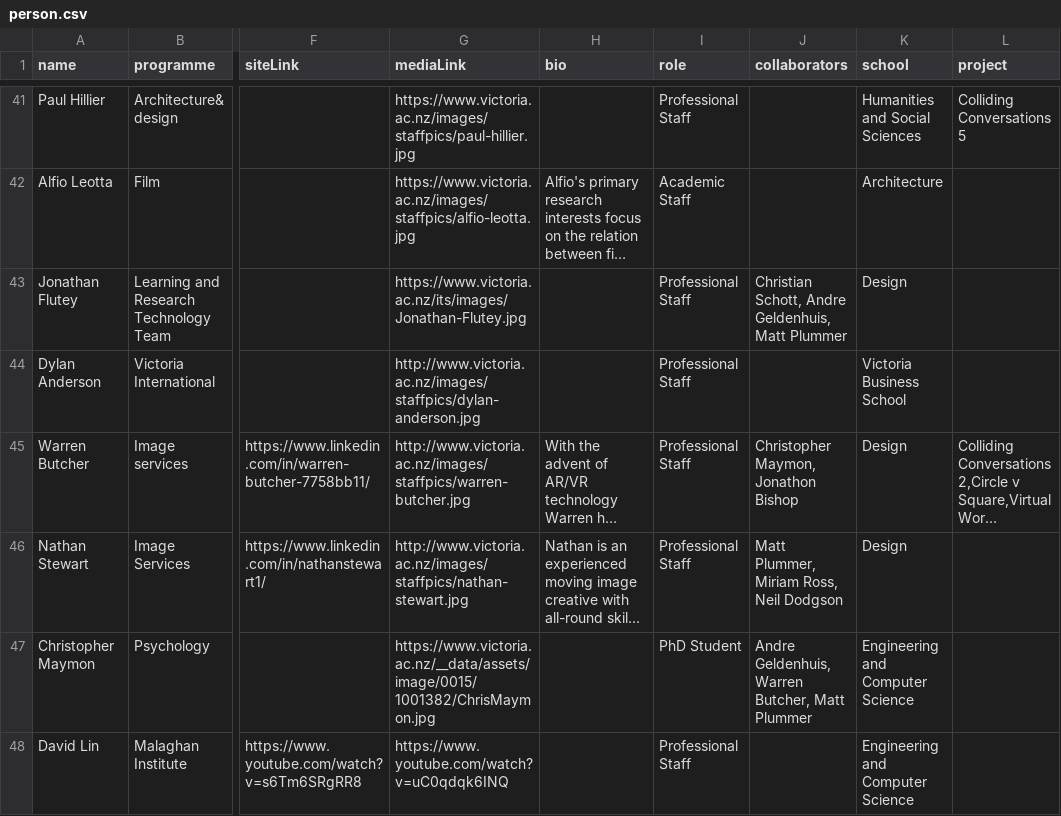
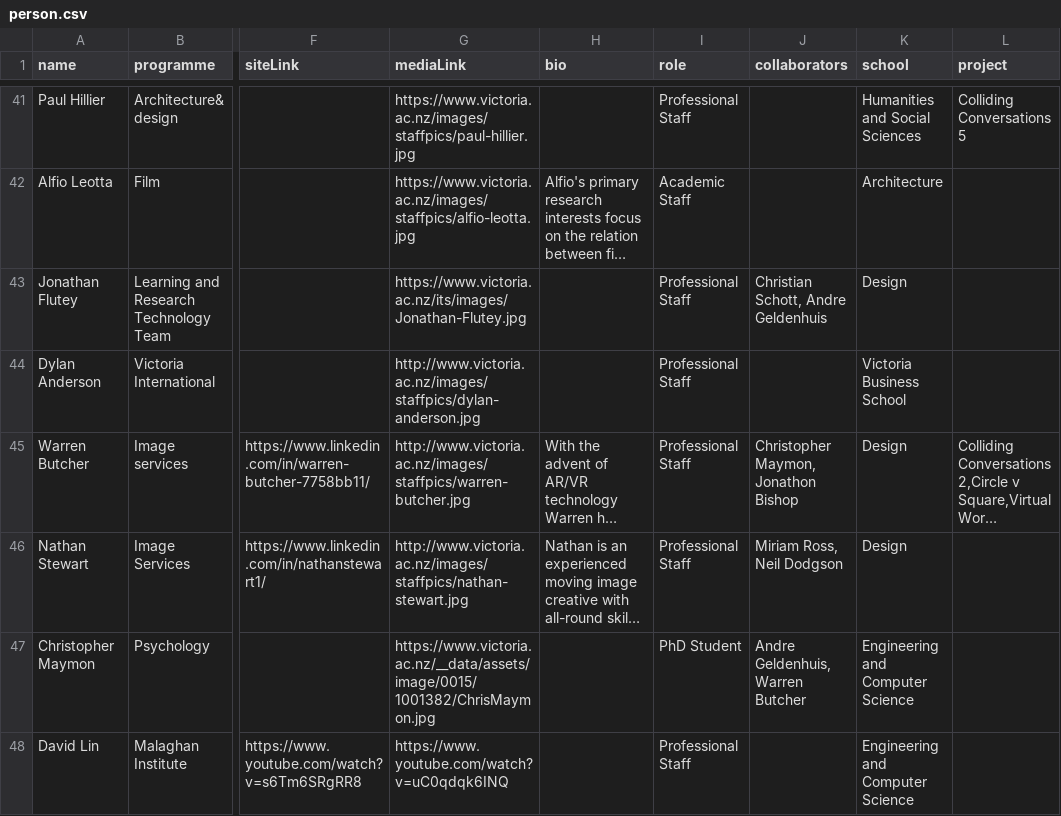
Before and after one commit to BoeVonLipwig/PresentationImport, a CSV file: parser/data/nodes/person.csv, drawn as a sheet; only a part is shown, gaps mark what is left out; long unchanged cells end in …; the diff covers the shown part only; the diff names each change by its address in the sheet, - before the commit and + after, or states it on an @@ line.

Commit message:
Update person.csv

```diff
--- a/parser/data/nodes/person.csv
+++ b/parser/data/nodes/person.csv
-J43 (collaborators): Christian Schott, Andre Geldenhuis, Matt Plummer
+J43 (collaborators): Christian Schott, Andre Geldenhuis
-J46 (collaborators): Matt Plummer, Miriam Ross, Neil Dodgson
+J46 (collaborators): Miriam Ross, Neil Dodgson
-J47 (collaborators): Andre Geldenhuis, Warren Butcher, Matt Plummer
+J47 (collaborators): Andre Geldenhuis, Warren Butcher
```
Also changed, not shown: 12 edited cells elsewhere in this file.
